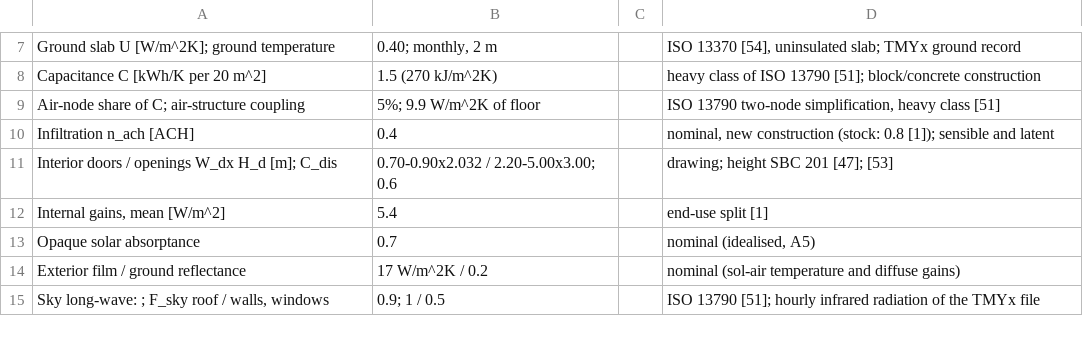
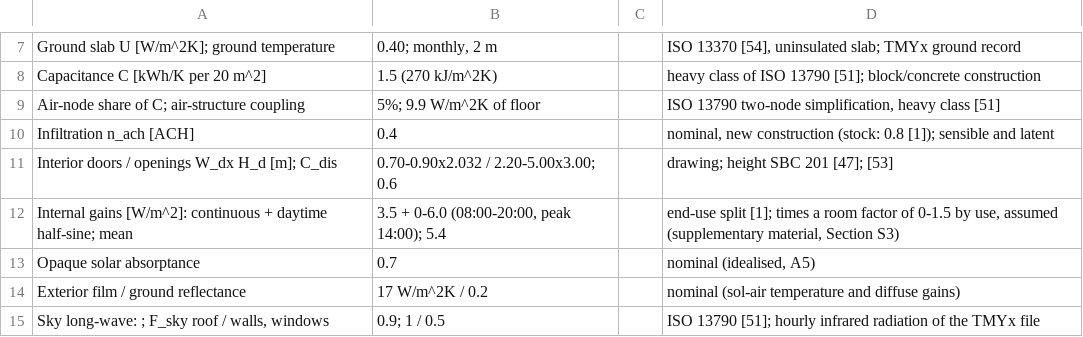
Before and after one commit to drhamzahfaraj/Comfort-Constrained-Operation-of-HVAC-in-Saudi-Residential-Buildings, a CSV file: results/csv/tables/table_03_params.csv, drawn as a sheet; only a part is shown, gaps mark what is left out; removed rows and columns are numbered as before the commit, all else as after; the diff names each change by its address in the sheet, - before the commit and + after, or states it on an @@ line.

```diff
--- a/results/csv/tables/table_03_params.csv
+++ b/results/csv/tables/table_03_params.csv
-row 12: Internal gains, mean [W/m^2] | 5.4 |  | end-use split [1]
+row 12: Internal gains [W/m^2]: continuous + daytime half-sine; mean | 3.5 + 0-6.0 (08:00-20:00, peak 14:00); 5.4 |  | end-use split [1]; times a room factor of 0-1.5 by use, assumed (supplementary material, Section S3)
```
Also changed, not shown: 4 other files.
